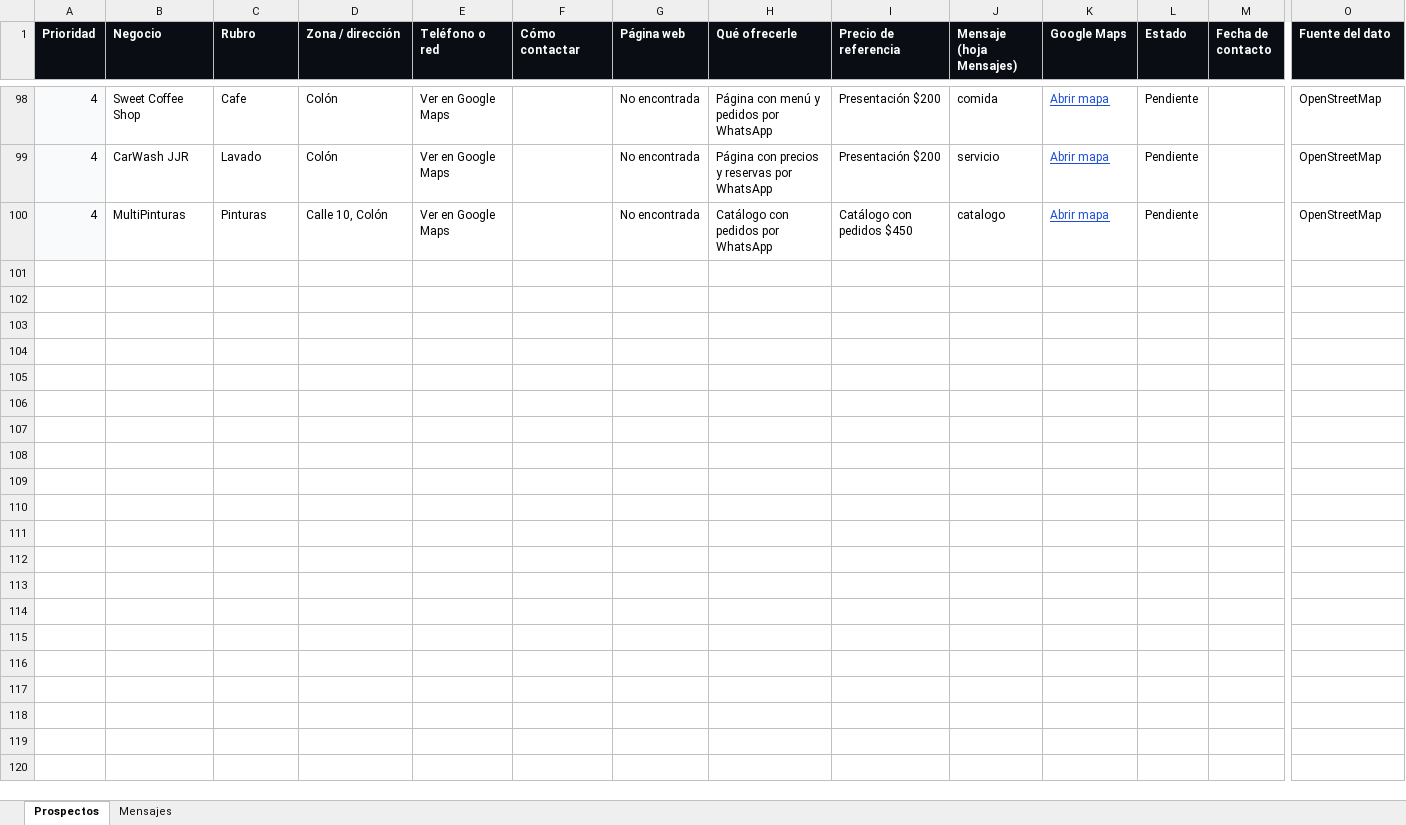
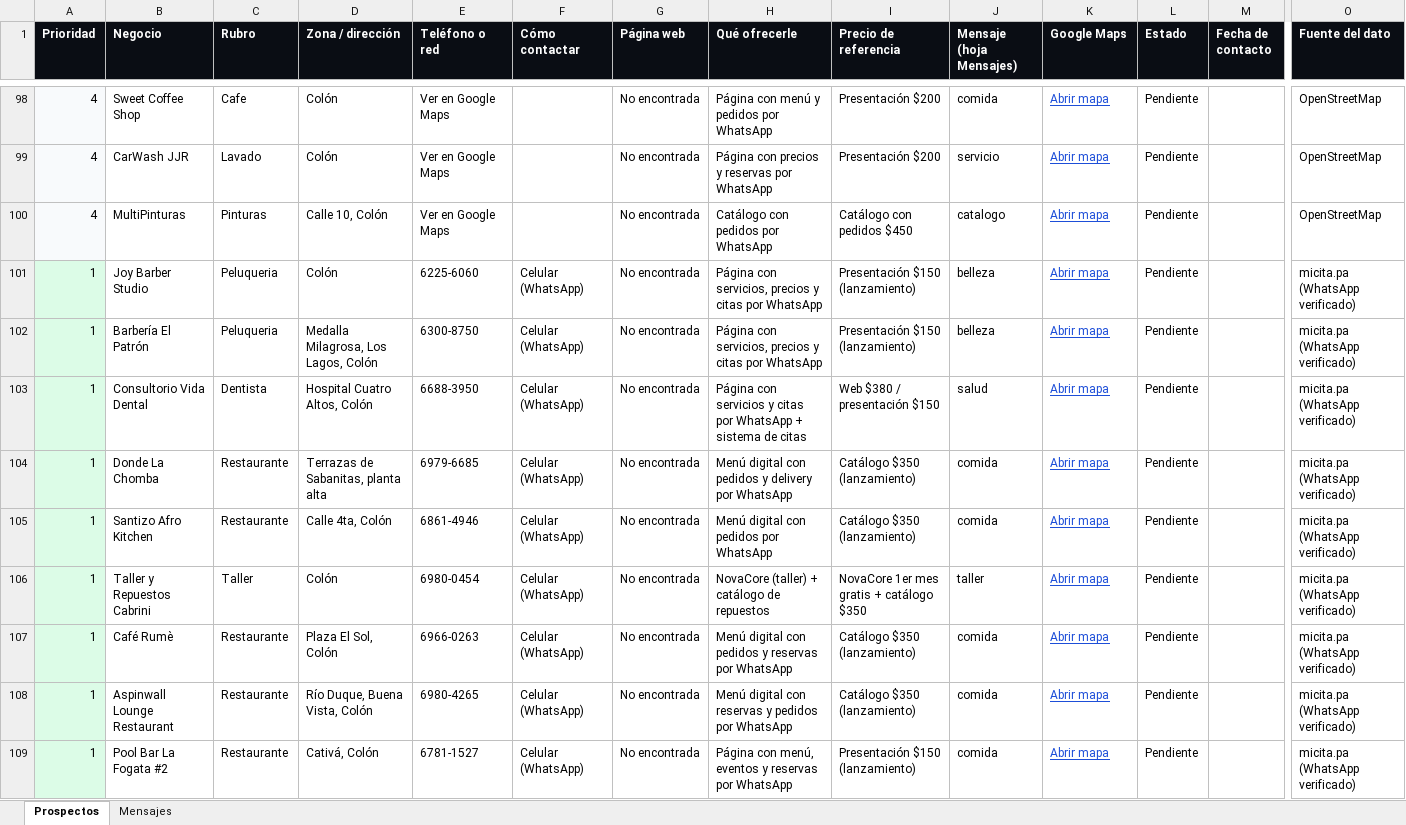
Before and after one commit to edwincedexab4356-boop/clientes-prospectos, an Excel workbook: Prospectos Colón.xlsx, sheet Prospectos, drawn as a sheet; only a part is shown, gaps mark what is left out; values as stored, in another font and other column widths than the file's, no borders; rows hold the shown columns only; the diff names each change by its address in the sheet, - before the commit and + after, or states it on an @@ line.

Commit message:
Solo negocios con WhatsApp en la página de envío; 9 negocios nuevos con su muestra

```diff
--- a/Prospectos Colón.xlsx (sheet Prospectos)
+++ b/Prospectos Colón.xlsx (sheet Prospectos)
+row 101: 1 | Joy Barber Studio | Peluqueria | Colón | 6225-6060 | Celular (WhatsApp) | No encontrada | Página con servicios, precios y citas por WhatsApp | Presentación $150 (lanzamiento) | belleza | Abrir mapa | Pendiente |  | micita.pa (WhatsApp verificado)
+row 102: 1 | Barbería El Patrón | Peluqueria | Medalla Milagrosa, Los Lagos, Colón | 6300-8750 | Celular (WhatsApp) | No encontrada | Página con servicios, precios y citas por WhatsApp | Presentación $150 (lanzamiento) | belleza | Abrir mapa | Pendiente |  | micita.pa (WhatsApp verificado)
+row 103: 1 | Consultorio Vida Dental | Dentista | Hospital Cuatro Altos, Colón | 6688-3950 | Celular (WhatsApp) | No encontrada | Página con servicios y citas por WhatsApp + sistema de citas | Web $380 / presentación $150 | salud | Abrir mapa | Pendiente |  | micita.pa (WhatsApp verificado)
+row 104: 1 | Donde La Chomba | Restaurante | Terrazas de Sabanitas, planta alta | 6979-6685 | Celular (WhatsApp) | No encontrada | Menú digital con pedidos y delivery por WhatsApp | Catálogo $350 (lanzamiento) | comida | Abrir mapa | Pendiente |  | micita.pa (WhatsApp verificado)
+row 105: 1 | Santizo Afro Kitchen | Restaurante | Calle 4ta, Colón | 6861-4946 | Celular (WhatsApp) | No encontrada | Menú digital con pedidos por WhatsApp | Catálogo $350 (lanzamiento) | comida | Abrir mapa | Pendiente |  | micita.pa (WhatsApp verificado)
+row 106: 1 | Taller y Repuestos Cabrini | Taller | Colón | 6980-0454 | Celular (WhatsApp) | No encontrada | NovaCore (taller) + catálogo de repuestos | NovaCore 1er mes gratis + catálogo $350 | taller | Abrir mapa | Pendiente |  | micita.pa (WhatsApp verificado)
+row 107: 1 | Café Rumè | Restaurante | Plaza El Sol, Colón | 6966-0263 | Celular (WhatsApp) | No encontrada | Menú digital con pedidos y reservas por WhatsApp | Catálogo $350 (lanzamiento) | comida | Abrir mapa | Pendiente |  | micita.pa (WhatsApp verificado)
+row 108: 1 | Aspinwall Lounge Restaurant | Restaurante | Río Duque, Buena Vista, Colón | 6980-4265 | Celular (WhatsApp) | No encontrada | Menú digital con reservas y pedidos por WhatsApp | Catálogo $350 (lanzamiento) | comida | Abrir mapa | Pendiente |  | micita.pa (WhatsApp verificado)
+row 109: 1 | Pool Bar La Fogata #2 | Restaurante | Cativá, Colón | 6781-1527 | Celular (WhatsApp) | No encontrada | Página con menú, eventos y reservas por WhatsApp | Presentación $150 (lanzamiento) | comida | Abrir mapa | Pendiente |  | micita.pa (WhatsApp verificado)
```
Also changed, not shown: 15 other files.
